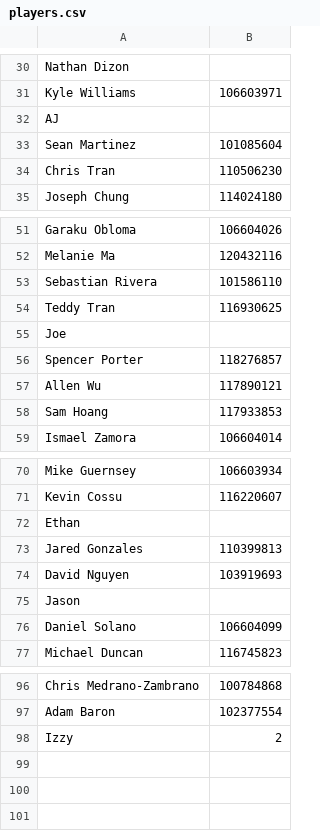
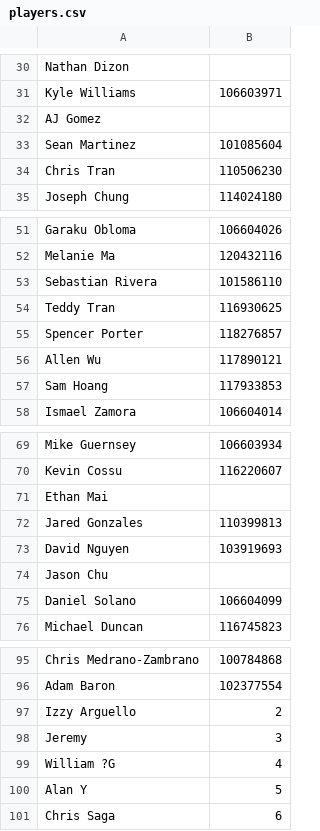
Before and after one commit to e1337spartan/e1337spartan.github.io, a CSV file: players.csv, drawn as a sheet; only a part is shown, gaps mark what is left out.

Commit message:
Add 5 new players

```diff
--- a/players.csv
+++ b/players.csv
@@ -31,3 +31,3 @@ Nathan Dizon,
 Kyle Williams,106603971
-AJ,
+AJ Gomez,
 Sean Martinez,101085604
@@ -54,3 +54,2 @@ Sebastian Rivera,101586110
 Teddy Tran,116930625
-Joe,
 Spencer Porter,118276857
@@ -71,6 +70,6 @@ Mike Guernsey,106603934
 Kevin Cossu,116220607
-Ethan,
+Ethan Mai,
 Jared Gonzales,110399813
 David Nguyen,103919693
-Jason,
+Jason Chu,
 Daniel Solano,106604099
@@ -97,2 +96,6 @@ Chris Medrano-Zambrano,100784868
 Adam Baron,102377554
-Izzy,2
+Izzy Arguello,2
+Jeremy,3
+William ?G,4
+Alan Y,5
+Chris Saga,6
```
